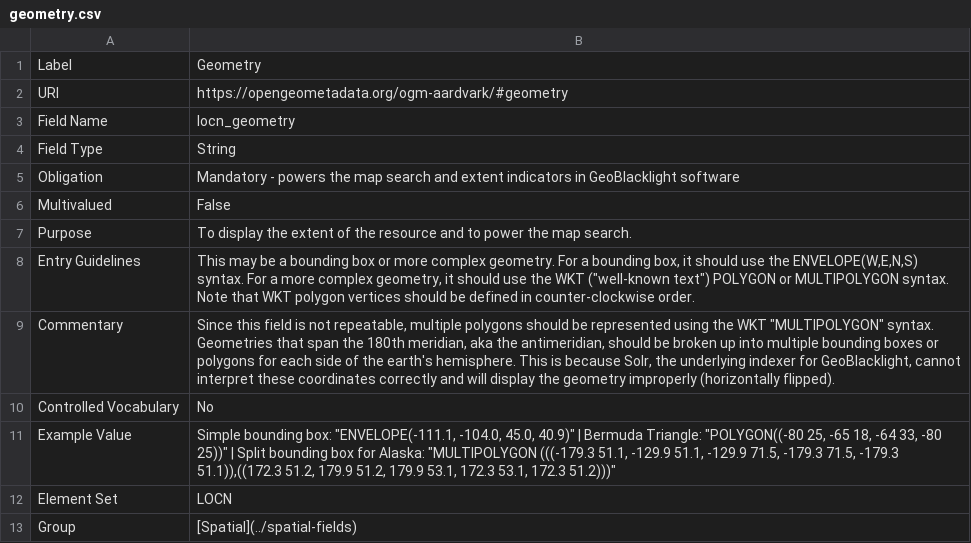
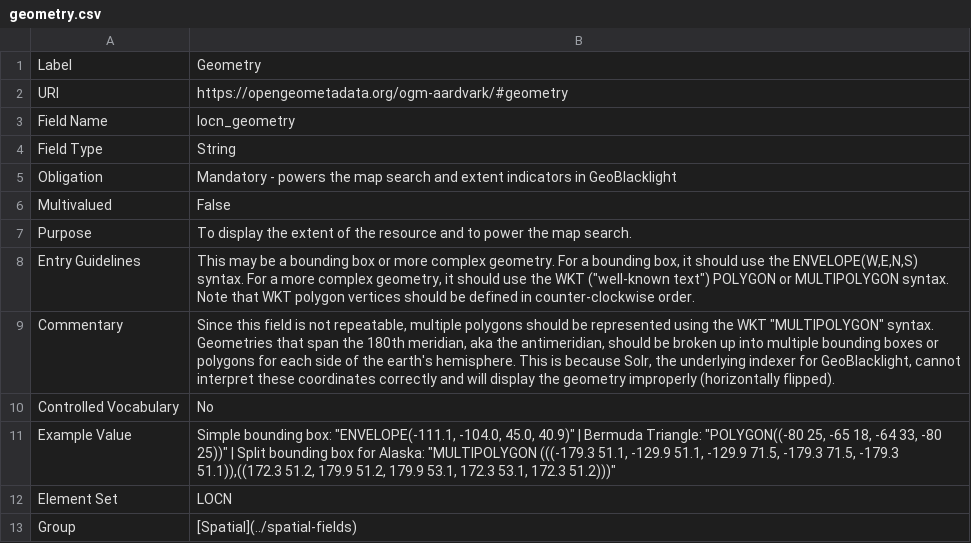
Before and after one commit to OpenGeoMetadata/opengeometadata.github.io, a CSV file: docs/ogm-aardvark/geometry.csv, drawn as a sheet.

Commit message:
fix typos

```diff
--- a/docs/ogm-aardvark/geometry.csv
+++ b/docs/ogm-aardvark/geometry.csv
@@ -4,3 +4,3 @@ Field Name,locn_geometry
 Field Type,String
-Obligation,Mandatory - powers the map search and extent indicators in GeoBlacklight software
+Obligation,Mandatory - powers the map search and extent indicators in GeoBlacklight
 Multivalued,False
```
Also changed, not shown: docs/ogm-aardvark/id.csv, docs/ogm-aardvark/references.csv.
